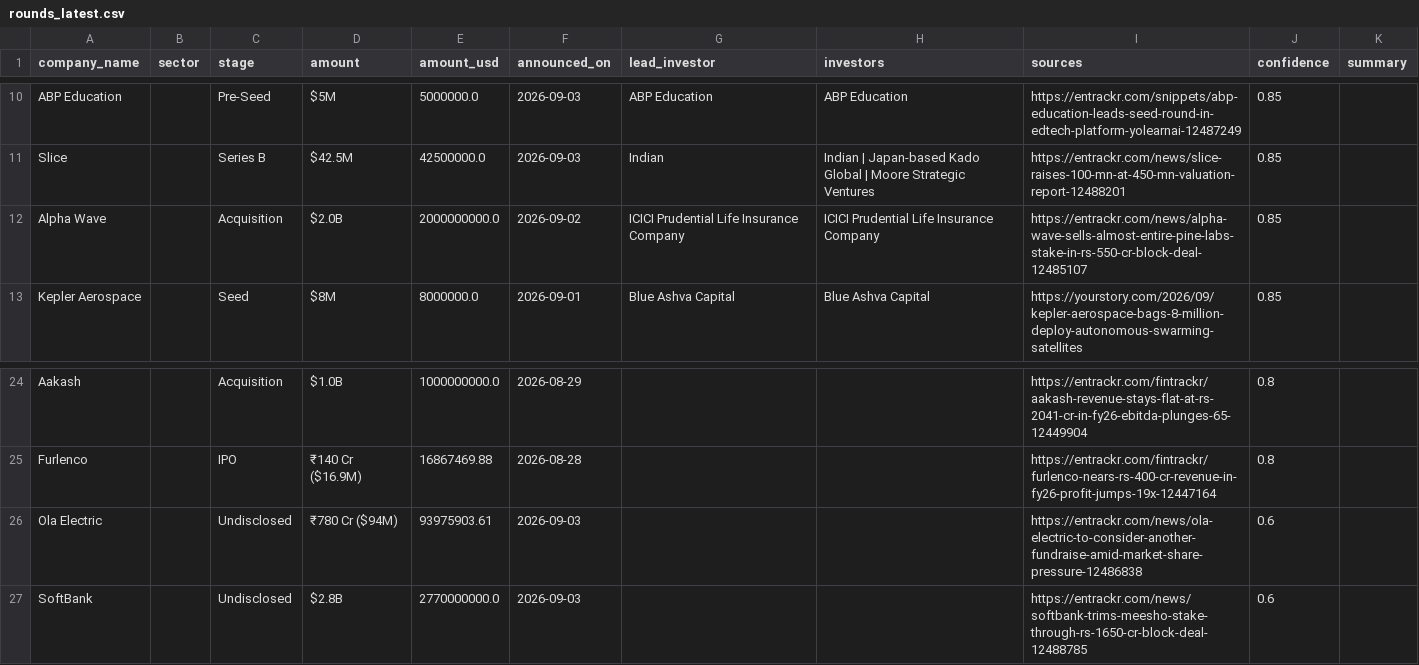
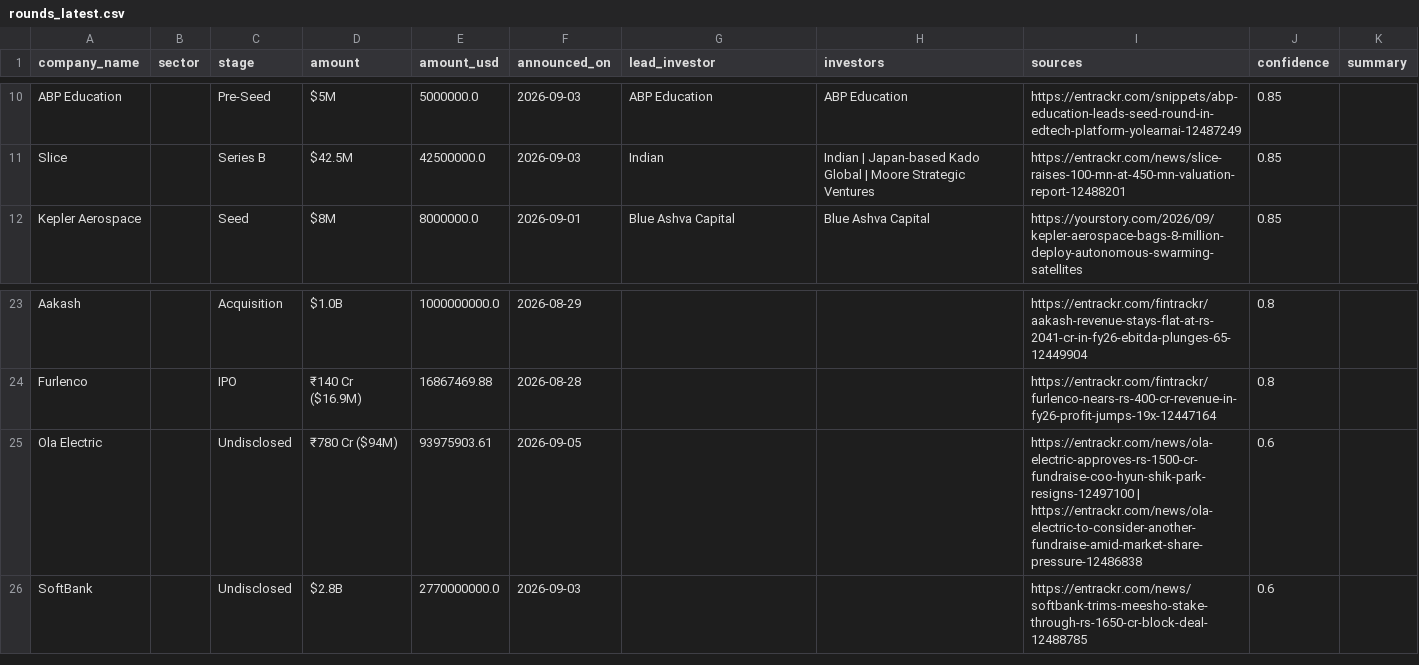
Before and after one commit to ryrk1020/indian-funding-pipeline, a CSV file: docs/rounds_latest.csv, drawn as a sheet; only a part is shown, gaps mark what is left out.

```diff
--- a/docs/rounds_latest.csv
+++ b/docs/rounds_latest.csv
@@ -11,3 +11,2 @@ ABP Education,,Pre-Seed,$5M,5000000.0,2026-09-03,ABP Education,ABP Education,htt
 Slice,,Series B,$42.5M,42500000.0,2026-09-03,Indian,Indian | Japan-based Kado Global | Moore Strategic Ventures,https://entrackr.com/news/slice-raises-100-mn-at-450-mn-valuation-report-12488201,0.85,
-Alpha Wave,,Acquisition,$2.0B,2000000000.0,2026-09-02,ICICI Prudential Life Insurance Company,ICICI Prudential Life Insurance Company,https://entrackr.com/news/alpha-wave-sells-almost-entire-pine-labs-stake-in-rs-550-cr-block-deal-12485107,0.85,
 Kepler Aerospace,,Seed,$8M,8000000.0,2026-09-01,Blue Ashva Capital,Blue Ashva Capital,https://yourstory.com/2026/09/kepler-aerospace-bags-8-million-deploy-autonomous-swarming-satellites,0.85,
@@ -25,3 +24,3 @@ Aakash,,Acquisition,$1.0B,1000000000.0,2026-08-29,,,https://entrackr.com/fintrac
 Furlenco,,IPO,₹140 Cr ($16.9M),16867469.88,2026-08-28,,,https://entrackr.com/fintrackr/furlenco-nears-rs-400-cr-revenue-in-fy26-profit-jumps-19x-12447164,0.8,
-Ola Electric,,Undisclosed,₹780 Cr ($94M),93975903.61,2026-09-03,,,https://entrackr.com/news/ola-electric-to-consider-another-fundraise-amid-market-share-pressure-12486838,0.6,
+Ola Electric,,Undisclosed,₹780 Cr ($94M),93975903.61,2026-09-05,,,https://entrackr.com/news/ola-electric-approves-rs-1500-cr-fundraise-coo-hyun-shik-park-resigns-12497100 | https://entrackr.com/news/ola-electric-to-consider-another-fundraise-amid-market-share-pressure-12486838,0.6,
 SoftBank,,Undisclosed,$2.8B,2770000000.0,2026-09-03,,,https://entrackr.com/news/softbank-trims-meesho-stake-through-rs-1650-cr-block-deal-12488785,0.6,
```
Also changed, not shown: exports/sample_rounds.csv, 3 other files.
